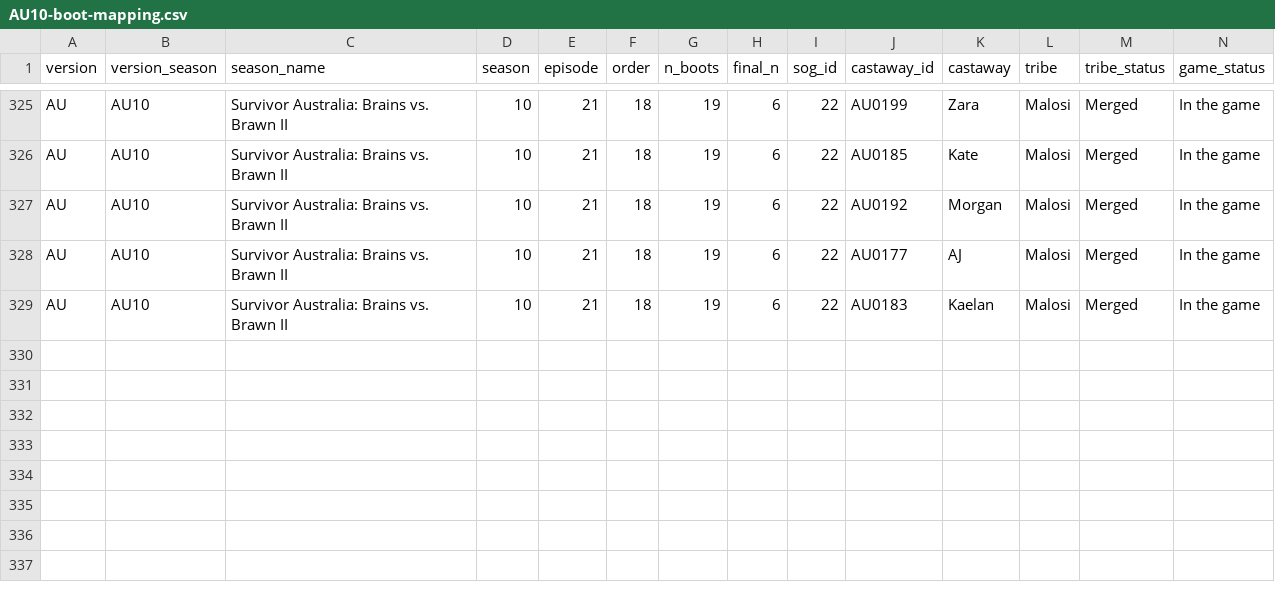
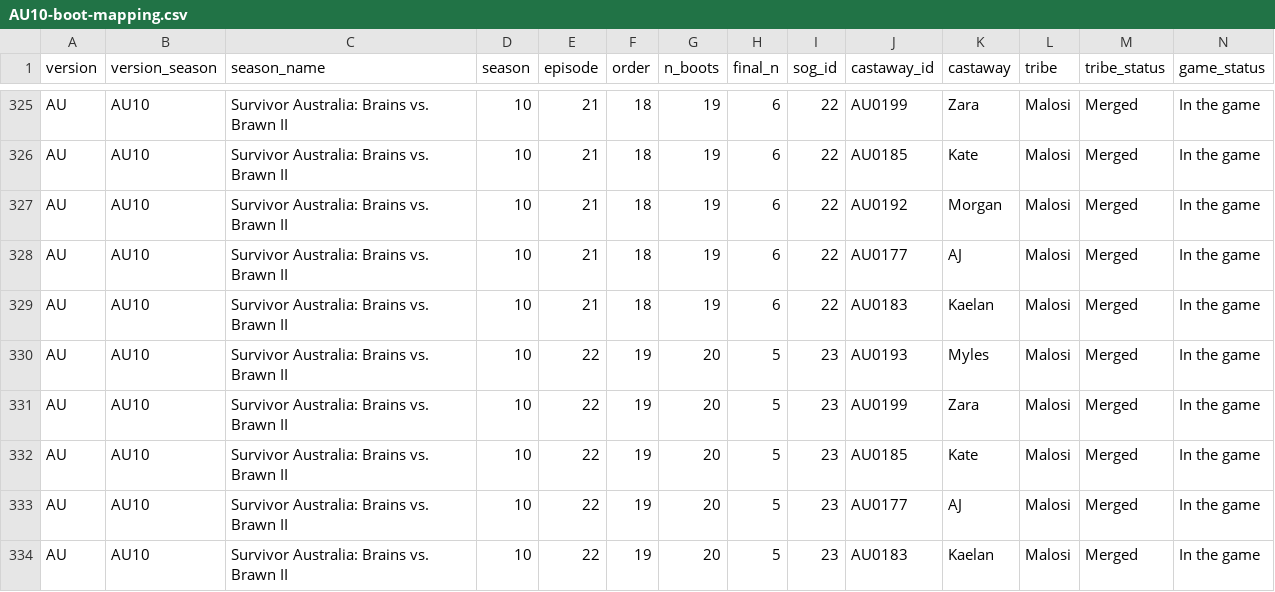
Before and after one commit to doehm/survivoR, a CSV file: dev/data/in-progress/AU10-boot-mapping.csv, drawn as a sheet; only a part is shown, gaps mark what is left out; the diff names each change by its address in the sheet, - before the commit and + after, or states it on an @@ line.

```diff
--- a/dev/data/in-progress/AU10-boot-mapping.csv
+++ b/dev/data/in-progress/AU10-boot-mapping.csv
+row 330: AU | AU10 | Survivor Australia: Brains vs. Brawn II | 10 | 22 | 19 | 20 | 5 | 23 | AU0193 | Myles | Malosi | Merged | In the game
+row 331: AU | AU10 | Survivor Australia: Brains vs. Brawn II | 10 | 22 | 19 | 20 | 5 | 23 | AU0199 | Zara | Malosi | Merged | In the game
+row 332: AU | AU10 | Survivor Australia: Brains vs. Brawn II | 10 | 22 | 19 | 20 | 5 | 23 | AU0185 | Kate | Malosi | Merged | In the game
+row 333: AU | AU10 | Survivor Australia: Brains vs. Brawn II | 10 | 22 | 19 | 20 | 5 | 23 | AU0177 | AJ | Malosi | Merged | In the game
+row 334: AU | AU10 | Survivor Australia: Brains vs. Brawn II | 10 | 22 | 19 | 20 | 5 | 23 | AU0183 | Kaelan | Malosi | Merged | In the game
```
Also changed, not shown: dev/data/in-progress/valid-selections.csv, 19 other files.
